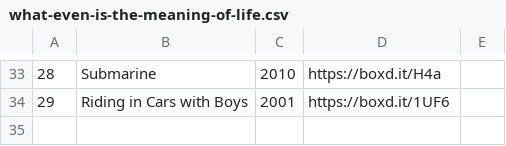
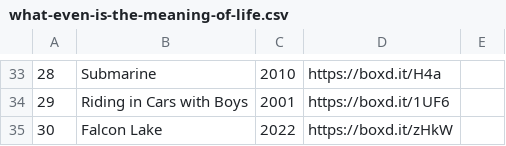
Before and after one commit to ShiiiivanshSingh/Ask-My-Watchlist-, a CSV file: data/lists/what-even-is-the-meaning-of-life.csv (was lists/what-even-is-the-meaning-of-life.csv), drawn as a sheet; only a part is shown, gaps mark what is left out; the diff names each change by its address in the sheet, - before the commit and + after, or states it on an @@ line.

```diff
--- a/lists/what-even-is-the-meaning-of-life.csv
+++ b/data/lists/what-even-is-the-meaning-of-life.csv
+row 35: 30 | Falcon Lake | 2022 | https://boxd.it/zHkW
```
Also changed, not shown: data/watchlist.csv, 75 other files.
